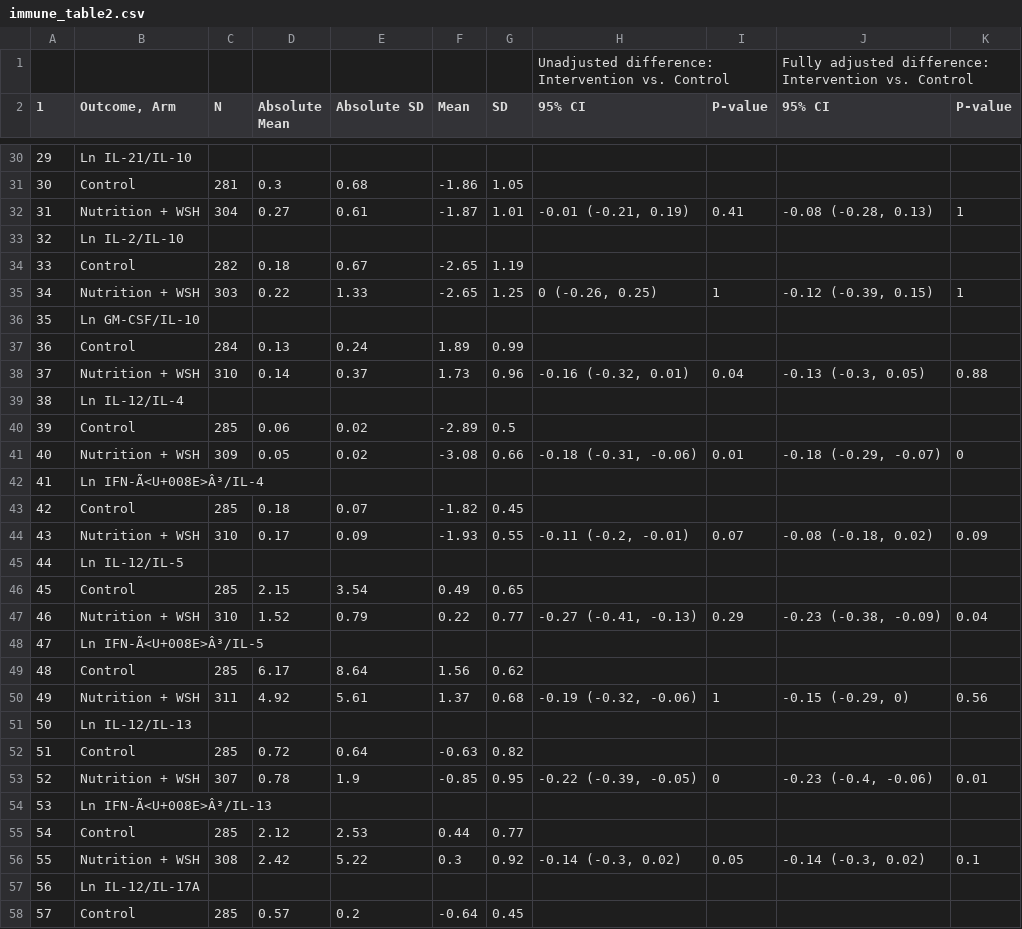
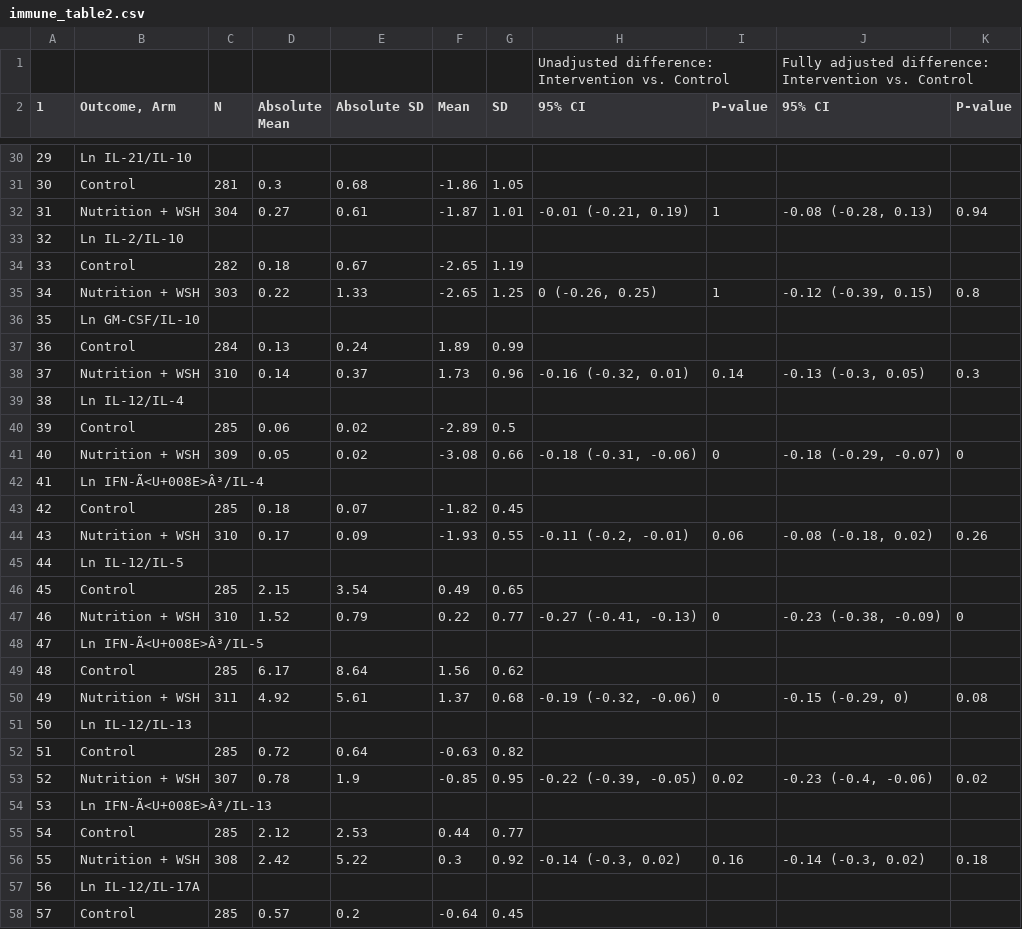
Before and after one commit to washb-eed-substudies/wash-immune, a CSV file: tables/main/immune_table2.csv, drawn as a sheet; only a part is shown, gaps mark what is left out; the diff covers the shown part only.

```diff
--- a/tables/main/immune_table2.csv
+++ b/tables/main/immune_table2.csv
@@ -31,27 +31,27 @@
 "30","Control","281","0.3","0.68","-1.86","1.05"," "," "," "," "
-"31","Nutrition + WSH","304","0.27","0.61","-1.87","1.01","-0.01 (-0.21, 0.19)","0.41","-0.08 (-0.28, 0.13)","1"
+"31","Nutrition + WSH","304","0.27","0.61","-1.87","1.01","-0.01 (-0.21, 0.19)","1","-0.08 (-0.28, 0.13)","0.94"
 "32","Ln IL-2/IL-10"," "," "," "," "," "," "," "," "," "
 "33","Control","282","0.18","0.67","-2.65","1.19"," "," "," "," "
-"34","Nutrition + WSH","303","0.22","1.33","-2.65","1.25","0 (-0.26, 0.25)","1","-0.12 (-0.39, 0.15)","1"
+"34","Nutrition + WSH","303","0.22","1.33","-2.65","1.25","0 (-0.26, 0.25)","1","-0.12 (-0.39, 0.15)","0.8"
 "35","Ln GM-CSF/IL-10"," "," "," "," "," "," "," "," "," "
 "36","Control","284","0.13","0.24","1.89","0.99"," "," "," "," "
-"37","Nutrition + WSH","310","0.14","0.37","1.73","0.96","-0.16 (-0.32, 0.01)","0.04","-0.13 (-0.3, 0.05)","0.88"
+"37","Nutrition + WSH","310","0.14","0.37","1.73","0.96","-0.16 (-0.32, 0.01)","0.14","-0.13 (-0.3, 0.05)","0.3"
 "38","Ln IL-12/IL-4"," "," "," "," "," "," "," "," "," "
 "39","Control","285","0.06","0.02","-2.89","0.5"," "," "," "," "
-"40","Nutrition + WSH","309","0.05","0.02","-3.08","0.66","-0.18 (-0.31, -0.06)","0.01","-0.18 (-0.29, -0.07)","0"
+"40","Nutrition + WSH","309","0.05","0.02","-3.08","0.66","-0.18 (-0.31, -0.06)","0","-0.18 (-0.29, -0.07)","0"
 "41","Ln IFN-Ã<U+008E>Â³/IL-4"," "," "," "," "," "," "," "," "," "
 "42","Control","285","0.18","0.07","-1.82","0.45"," "," "," "," "
-"43","Nutrition + WSH","310","0.17","0.09","-1.93","0.55","-0.11 (-0.2, -0.01)","0.07","-0.08 (-0.18, 0.02)","0.09"
+"43","Nutrition + WSH","310","0.17","0.09","-1.93","0.55","-0.11 (-0.2, -0.01)","0.06","-0.08 (-0.18, 0.02)","0.26"
 "44","Ln IL-12/IL-5"," "," "," "," "," "," "," "," "," "
 "45","Control","285","2.15","3.54","0.49","0.65"," "," "," "," "
-"46","Nutrition + WSH","310","1.52","0.79","0.22","0.77","-0.27 (-0.41, -0.13)","0.29","-0.23 (-0.38, -0.09)","0.04"
+"46","Nutrition + WSH","310","1.52","0.79","0.22","0.77","-0.27 (-0.41, -0.13)","0","-0.23 (-0.38, -0.09)","0"
 "47","Ln IFN-Ã<U+008E>Â³/IL-5"," "," "," "," "," "," "," "," "," "
 "48","Control","285","6.17","8.64","1.56","0.62"," "," "," "," "
-"49","Nutrition + WSH","311","4.92","5.61","1.37","0.68","-0.19 (-0.32, -0.06)","1","-0.15 (-0.29, 0)","0.56"
+"49","Nutrition + WSH","311","4.92","5.61","1.37","0.68","-0.19 (-0.32, -0.06)","0","-0.15 (-0.29, 0)","0.08"
 "50","Ln IL-12/IL-13"," "," "," "," "," "," "," "," "," "
 "51","Control","285","0.72","0.64","-0.63","0.82"," "," "," "," "
-"52","Nutrition + WSH","307","0.78","1.9","-0.85","0.95","-0.22 (-0.39, -0.05)","0","-0.23 (-0.4, -0.06)","0.01"
+"52","Nutrition + WSH","307","0.78","1.9","-0.85","0.95","-0.22 (-0.39, -0.05)","0.02","-0.23 (-0.4, -0.06)","0.02"
 "53","Ln IFN-Ã<U+008E>Â³/IL-13"," "," "," "," "," "," "," "," "," "
 "54","Control","285","2.12","2.53","0.44","0.77"," "," "," "," "
-"55","Nutrition + WSH","308","2.42","5.22","0.3","0.92","-0.14 (-0.3, 0.02)","0.05","-0.14 (-0.3, 0.02)","0.1"
+"55","Nutrition + WSH","308","2.42","5.22","0.3","0.92","-0.14 (-0.3, 0.02)","0.16","-0.14 (-0.3, 0.02)","0.18"
 "56","Ln IL-12/IL-17A"," "," "," "," "," "," "," "," "," "
```
Also changed, not shown: 36 edited cells elsewhere in this file, 5 other files.
